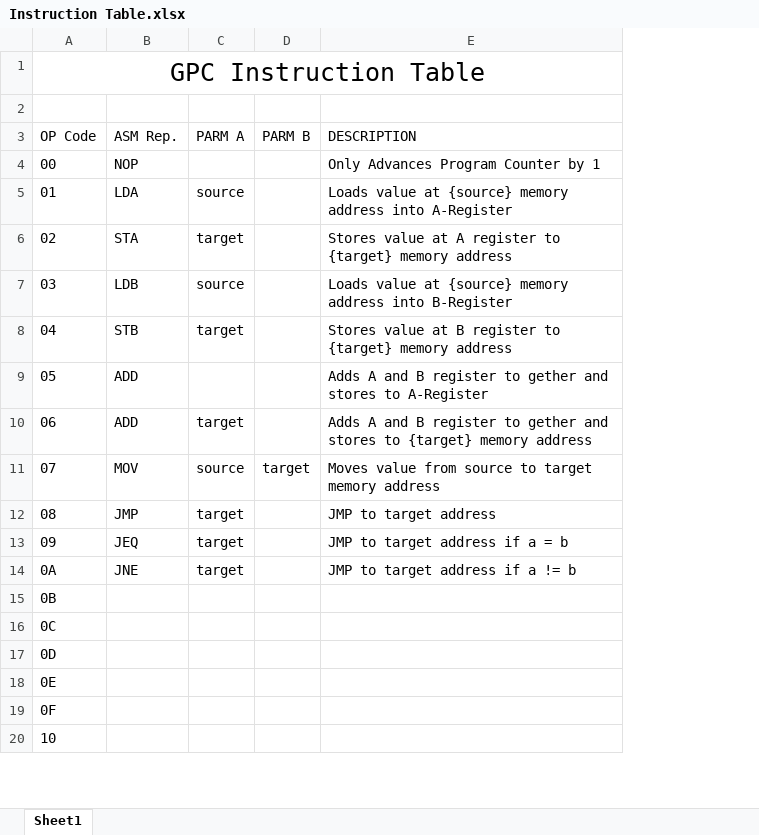
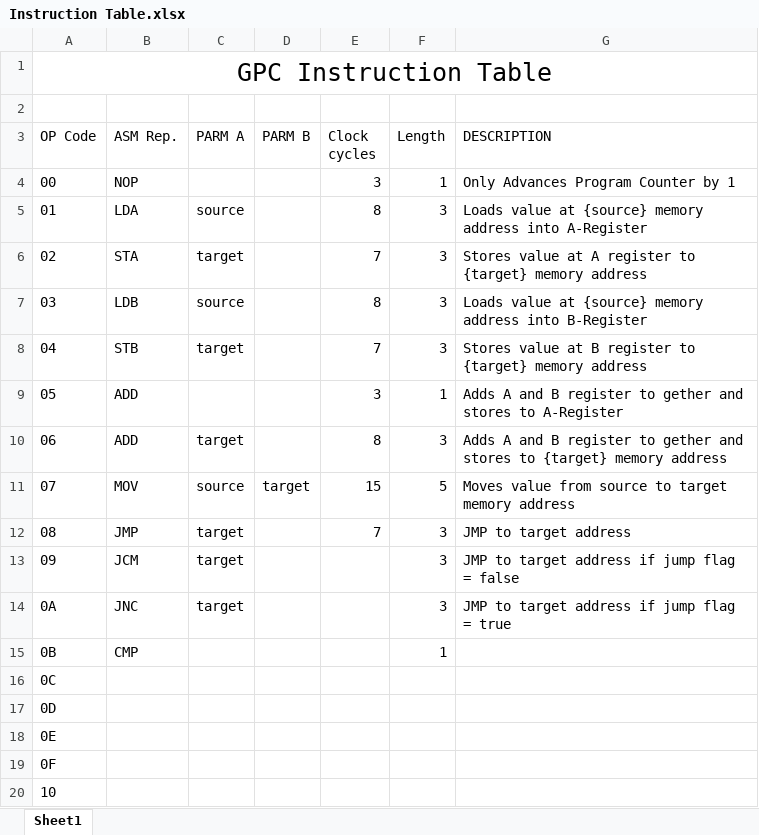
Before and after one commit to TheFlyingPirate/GPC, an Excel workbook: Documantation/Instruction Table.xlsx, sheet Sheet1, drawn as a sheet; only a part is shown; values as stored, in another font and other column widths than the file's, no borders; table styles not drawn; addresses are those after the commit; the diff names each change by its address in the sheet, - before the commit and + after, or states it on an @@ line.

```diff
--- a/Documantation/Instruction Table.xlsx (sheet Sheet1)
+++ b/Documantation/Instruction Table.xlsx (sheet Sheet1)
+column E (Clock cycles), rows 4-12: 3 | 8 | 7 | 8 | 7 | 3 | 8 | 15 | 7
+column F (Length), rows 4-15: 1 | 3 | 3 | 3 | 3 | 1 | 3 | 5 | 3 | 3 | 3 | 1
-B13 (ASM Rep.): JEQ
+B13 (ASM Rep.): JCM
-G13 (DESCRIPTION): JMP to target address if a = b
+G13 (DESCRIPTION): JMP to target address if jump flag = false
-B14 (ASM Rep.): JNE
+B14 (ASM Rep.): JNC
-G14 (DESCRIPTION): JMP to target address if a != b
+G14 (DESCRIPTION): JMP to target address if jump flag = true
-B15 (ASM Rep.): (empty)
+B15 (ASM Rep.): CMP
```
Also changed, not shown: 27 other files.
